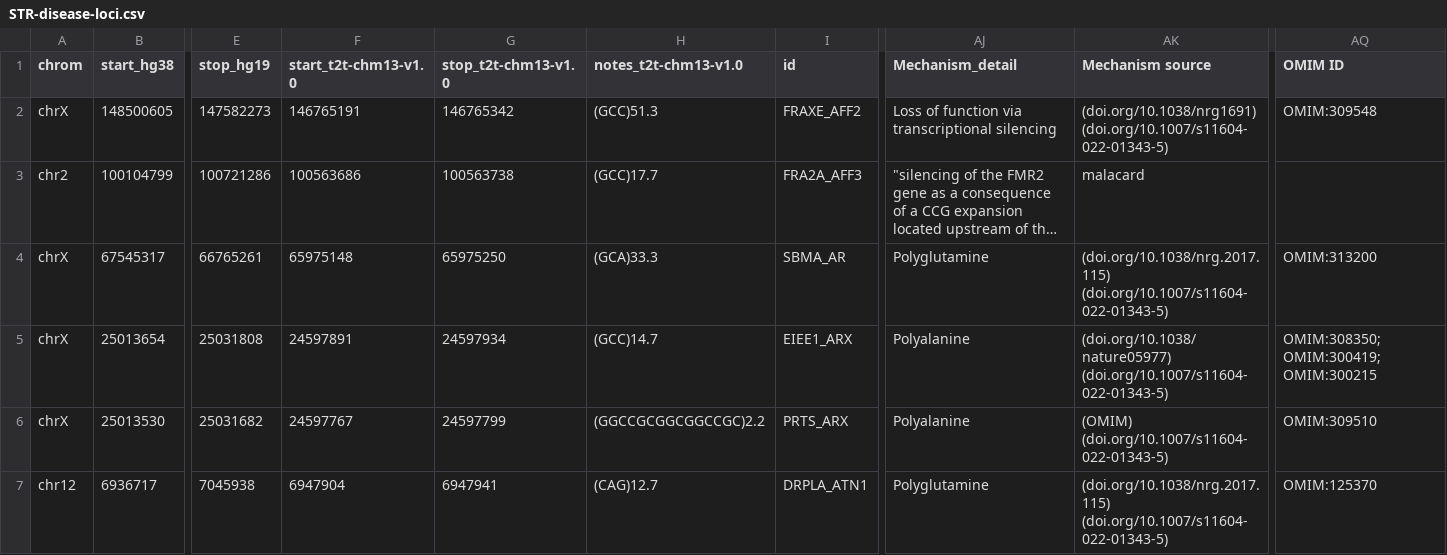
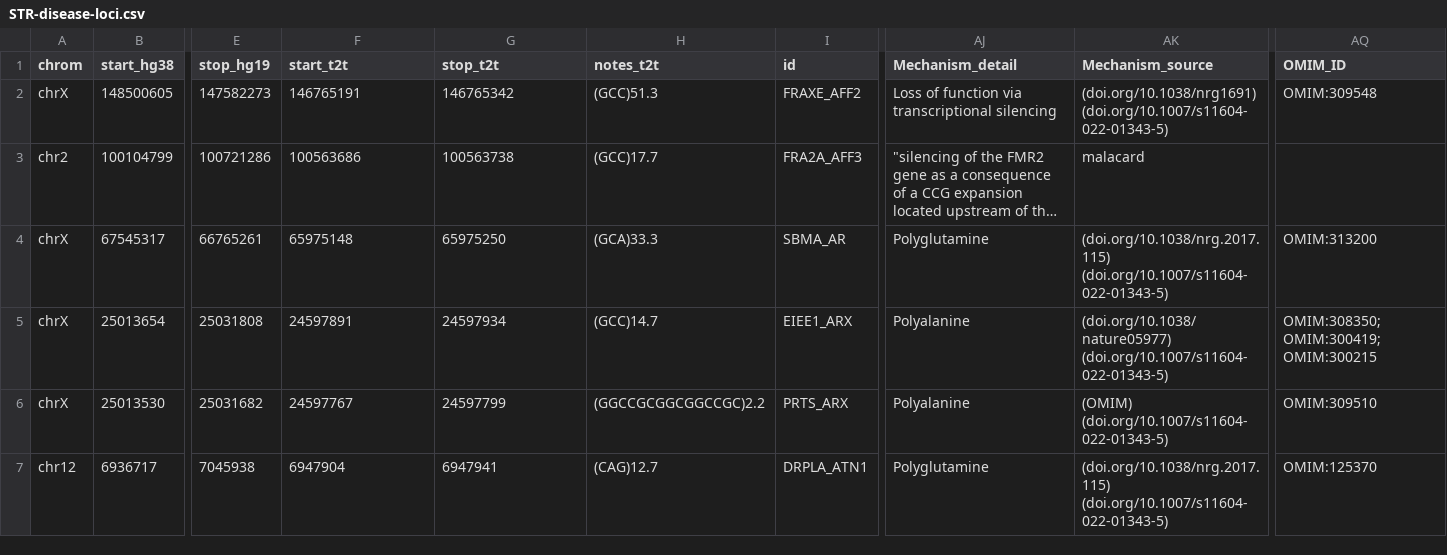
Before and after one commit to dashnowlab/STRchive, a CSV file: data/STR-disease-loci.csv, drawn as a sheet; only a part is shown, gaps mark what is left out; long unchanged cells end in …; the diff names each change by its address in the sheet, - before the commit and + after, or states it on an @@ line.

```diff
--- a/data/STR-disease-loci.csv
+++ b/data/STR-disease-loci.csv
-F1: start_t2t-chm13-v1.0
+F1: start_t2t
-G1: stop_t2t-chm13-v1.0
+G1: stop_t2t
-H1: notes_t2t-chm13-v1.0
+H1: notes_t2t
-AK1: Mechanism source
+AK1: Mechanism_source
-AQ1: OMIM ID
+AQ1: OMIM_ID
```
Also changed, not shown: 1 other file.
